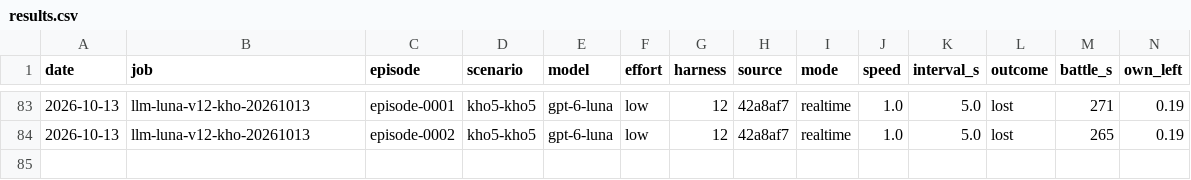
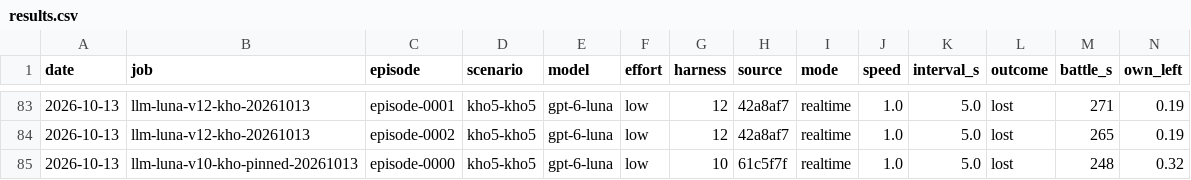
Before and after one commit to nivaldoh/slay_the_spire_ai, a CSV file: docs/twwarhammer3/results.csv, drawn as a sheet; only a part is shown, gaps mark what is left out; rows hold the shown columns only; the diff names each change by its address in the sheet, - before the commit and + after, or states it on an @@ line.

```diff
--- a/docs/twwarhammer3/results.csv
+++ b/docs/twwarhammer3/results.csv
+row 85: 2026-10-13 | llm-luna-v10-kho-pinned-20261013 | episode-0000 | kho5-kho5 | gpt-6-luna | low | 10 | 61c5f7f | realtime | 1.0 | 5.0 | lost | 248 | 0.32
```
Also changed, not shown: 3 other files.
